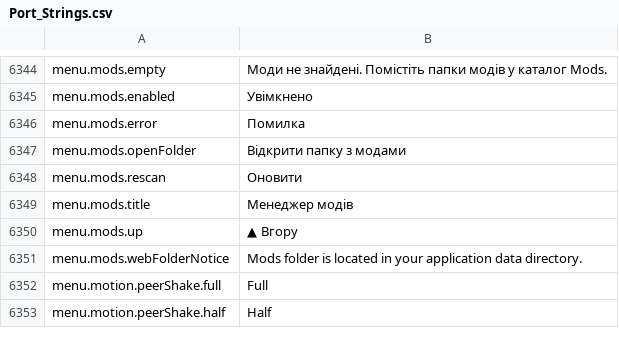
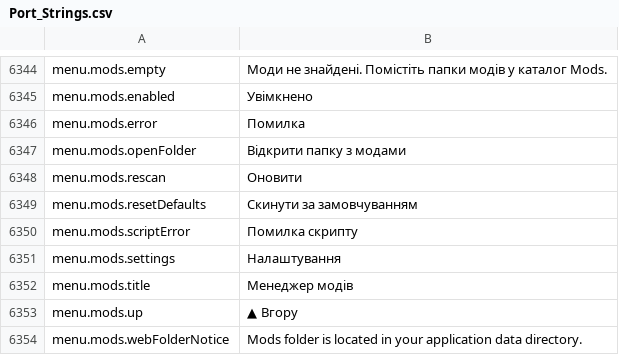
Before and after one commit to Chuz13/daggerfall-forever, a CSV file: locales/uk/Port_Strings.csv, drawn as a sheet; only a part is shown, gaps mark what is left out; the shorter side is filled out with more unchanged rows; the diff names each change by its address in the sheet, - before the commit and + after, or states it on an @@ line.

Commit message:
feat(mods): Stage 2 Mod API v2 (Mini-MCM settings, live UI, runtime error diagnostics & 26-lang locales)

```diff
--- a/locales/uk/Port_Strings.csv
+++ b/locales/uk/Port_Strings.csv
+row 6349: menu.mods.resetDefaults | Скинути за замовчуванням
+row 6350: menu.mods.scriptError | Помилка скрипту
+row 6351: menu.mods.settings | Налаштування
```
Also changed, not shown: locales/el/Port_Strings.csv, locales/fr/Port_Strings.csv, 41 other files.
